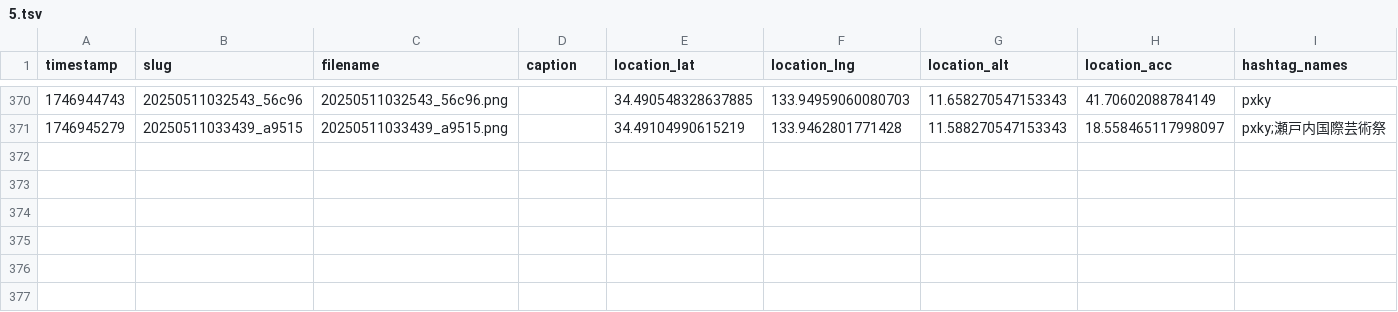
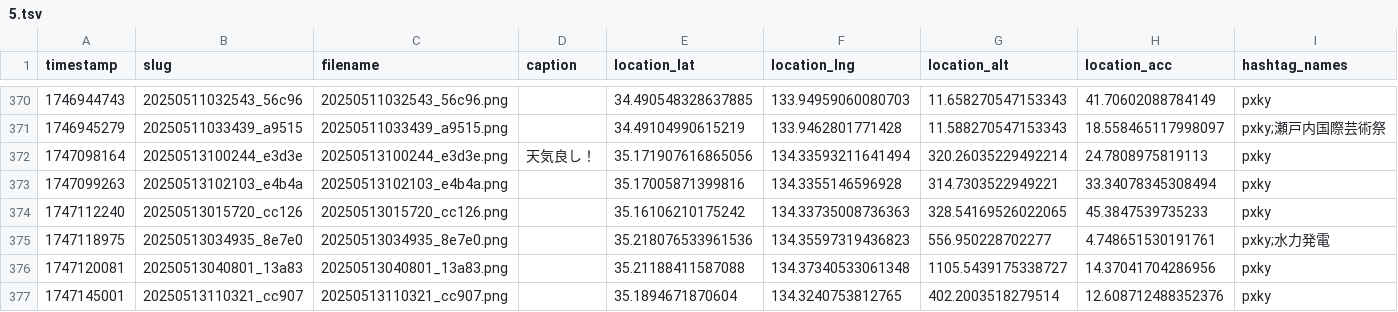
Before and after one commit to cocolabJP/repot-archive, a TSV file: data/v2_tsv/5.tsv, drawn as a sheet; only a part is shown, gaps mark what is left out; the diff names each change by its address in the sheet, - before the commit and + after, or states it on an @@ line.

```diff
--- a/data/v2_tsv/5.tsv
+++ b/data/v2_tsv/5.tsv
+row 372: 1747098164 | 20250513100244_e3d3e | 20250513100244_e3d3e.png | 天気良し！ | 35.171907616865056 | 134.33593211641494 | 320.26035229492214 | 24.7808975819113 | pxky
+row 373: 1747099263 | 20250513102103_e4b4a | 20250513102103_e4b4a.png |  | 35.17005871399816 | 134.3355146596928 | 314.7303522949221 | 33.34078345308494 | pxky
+row 374: 1747112240 | 20250513015720_cc126 | 20250513015720_cc126.png |  | 35.16106210175242 | 134.33735008736363 | 328.54169526022065 | 45.3847539735233 | pxky
+row 375: 1747118975 | 20250513034935_8e7e0 | 20250513034935_8e7e0.png |  | 35.218076533961536 | 134.35597319436823 | 556.950228702277 | 4.748651530191761 | pxky;水力発電
+row 376: 1747120081 | 20250513040801_13a83 | 20250513040801_13a83.png |  | 35.21188411587088 | 134.37340533061348 | 1105.5439175338727 | 14.37041704286956 | pxky
+row 377: 1747145001 | 20250513110321_cc907 | 20250513110321_cc907.png |  | 35.1894671870604 | 134.3240753812765 | 402.2003518279514 | 12.608712488352376 | pxky
```
Also changed, not shown: data/v2_tsv/13.tsv, data/v2_tsv/150.tsv, 5 other files.
